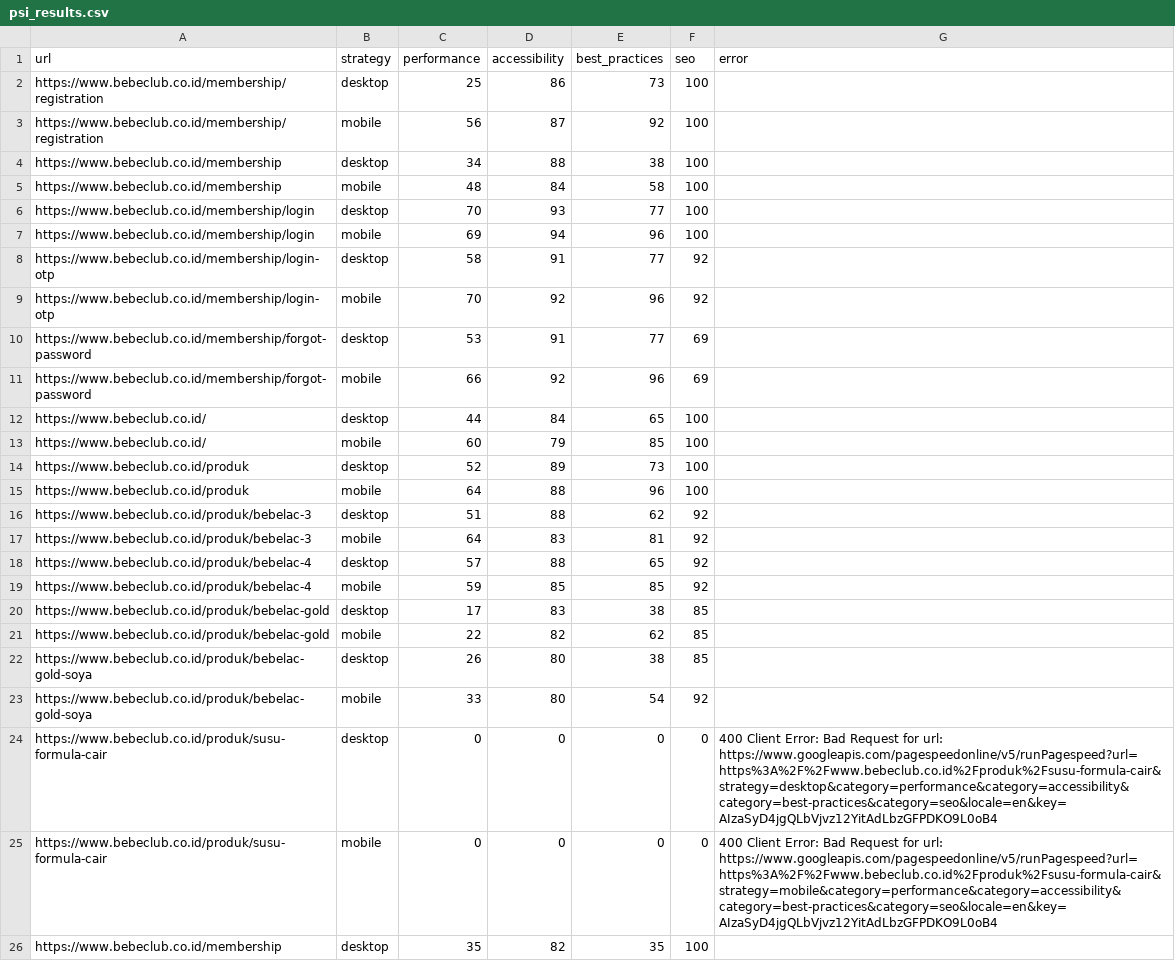
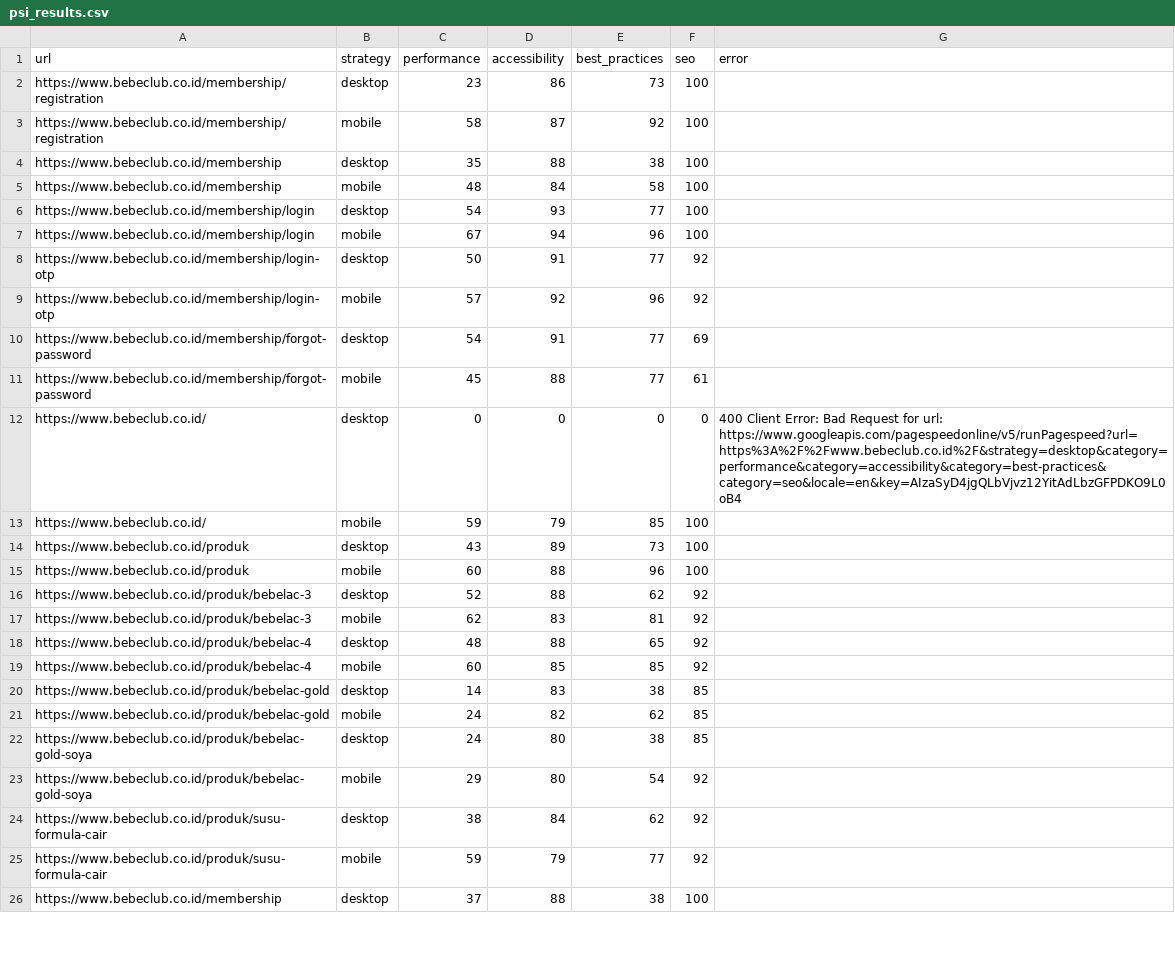
Before and after one commit to maazway/pagespeed-monitor-bbc, a CSV file: psi_results.csv, drawn as a sheet; only a part is shown; the diff covers the shown part only.

```diff
--- a/psi_results.csv
+++ b/psi_results.csv
@@ -1,26 +1,26 @@
 url,strategy,performance,accessibility,best_practices,seo,error
-https://www.bebeclub.co.id/membership/registration,desktop,25,86,73,100,
-https://www.bebeclub.co.id/membership/registration,mobile,56,87,92,100,
-https://www.bebeclub.co.id/membership,desktop,34,88,38,100,
+https://www.bebeclub.co.id/membership/registration,desktop,23,86,73,100,
+https://www.bebeclub.co.id/membership/registration,mobile,58,87,92,100,
+https://www.bebeclub.co.id/membership,desktop,35,88,38,100,
 https://www.bebeclub.co.id/membership,mobile,48,84,58,100,
-https://www.bebeclub.co.id/membership/login,desktop,70,93,77,100,
-https://www.bebeclub.co.id/membership/login,mobile,69,94,96,100,
-https://www.bebeclub.co.id/membership/login-otp,desktop,58,91,77,92,
-https://www.bebeclub.co.id/membership/login-otp,mobile,70,92,96,92,
-https://www.bebeclub.co.id/membership/forgot-password,desktop,53,91,77,69,
-https://www.bebeclub.co.id/membership/forgot-password,mobile,66,92,96,69,
-https://www.bebeclub.co.id/,desktop,44,84,65,100,
-https://www.bebeclub.co.id/,mobile,60,79,85,100,
-https://www.bebeclub.co.id/produk,desktop,52,89,73,100,
-https://www.bebeclub.co.id/produk,mobile,64,88,96,100,
-https://www.bebeclub.co.id/produk/bebelac-3,desktop,51,88,62,92,
-https://www.bebeclub.co.id/produk/bebelac-3,mobile,64,83,81,92,
-https://www.bebeclub.co.id/produk/bebelac-4,desktop,57,88,65,92,
-https://www.bebeclub.co.id/produk/bebelac-4,mobile,59,85,85,92,
-https://www.bebeclub.co.id/produk/bebelac-gold,desktop,17,83,38,85,
-https://www.bebeclub.co.id/produk/bebelac-gold,mobile,22,82,62,85,
-https://www.bebeclub.co.id/produk/bebelac-gold-soya,desktop,26,80,38,85,
-https://www.bebeclub.co.id/produk/bebelac-gold-soya,mobile,33,80,54,92,
-https://www.bebeclub.co.id/produk/susu-formula-cair,desktop,0,0,0,0,400 Client Error: Bad Request for url: https://www.googleapis.com/pagespeedonline/v5/runPagespeed?url=https%3A%2F%2Fwww.bebeclub.co.id%2Fproduk%2Fsusu-formula-cair&strategy=desktop&category=performance&category=accessibility&category=best-practices&category=seo&locale=en&key=AIzaSyD4jgQLbVjvz12YitAdLbzGFPDKO9L0oB4
-https://www.bebeclub.co.id/produk/susu-formula-cair,mobile,0,0,0,0,400 Client Error: Bad Request for url: https://www.googleapis.com/pagespeedonline/v5/runPagespeed?url=https%3A%2F%2Fwww.bebeclub.co.id%2Fproduk%2Fsusu-formula-cair&strategy=mobile&category=performance&category=accessibility&category=best-practices&category=seo&locale=en&key=AIzaSyD4jgQLbVjvz12YitAdLbzGFPDKO9L0oB4
-https://www.bebeclub.co.id/membership,desktop,35,82,35,100,
+https://www.bebeclub.co.id/membership/login,desktop,54,93,77,100,
+https://www.bebeclub.co.id/membership/login,mobile,67,94,96,100,
+https://www.bebeclub.co.id/membership/login-otp,desktop,50,91,77,92,
+https://www.bebeclub.co.id/membership/login-otp,mobile,57,92,96,92,
+https://www.bebeclub.co.id/membership/forgot-password,desktop,54,91,77,69,
+https://www.bebeclub.co.id/membership/forgot-password,mobile,45,88,77,61,
+https://www.bebeclub.co.id/,desktop,0,0,0,0,400 Client Error: Bad Request for url: https://www.googleapis.com/pagespeedonline/v5/runPagespeed?url=https%3A%2F%2Fwww.bebeclub.co.id%2F&strategy=desktop&category=performance&category=accessibility&category=best-practices&category=seo&locale=en&key=AIzaSyD4jgQLbVjvz12YitAdLbzGFPDKO9L0oB4
+https://www.bebeclub.co.id/,mobile,59,79,85,100,
+https://www.bebeclub.co.id/produk,desktop,43,89,73,100,
+https://www.bebeclub.co.id/produk,mobile,60,88,96,100,
+https://www.bebeclub.co.id/produk/bebelac-3,desktop,52,88,62,92,
+https://www.bebeclub.co.id/produk/bebelac-3,mobile,62,83,81,92,
+https://www.bebeclub.co.id/produk/bebelac-4,desktop,48,88,65,92,
+https://www.bebeclub.co.id/produk/bebelac-4,mobile,60,85,85,92,
+https://www.bebeclub.co.id/produk/bebelac-gold,desktop,14,83,38,85,
+https://www.bebeclub.co.id/produk/bebelac-gold,mobile,24,82,62,85,
+https://www.bebeclub.co.id/produk/bebelac-gold-soya,desktop,24,80,38,85,
+https://www.bebeclub.co.id/produk/bebelac-gold-soya,mobile,29,80,54,92,
+https://www.bebeclub.co.id/produk/susu-formula-cair,desktop,38,84,62,92,
+https://www.bebeclub.co.id/produk/susu-formula-cair,mobile,59,79,77,92,
+https://www.bebeclub.co.id/membership,desktop,37,88,38,100,
```
Also changed, not shown: 1 added row, 1 removed row and 39 edited cells elsewhere in this file, 4 other files.
